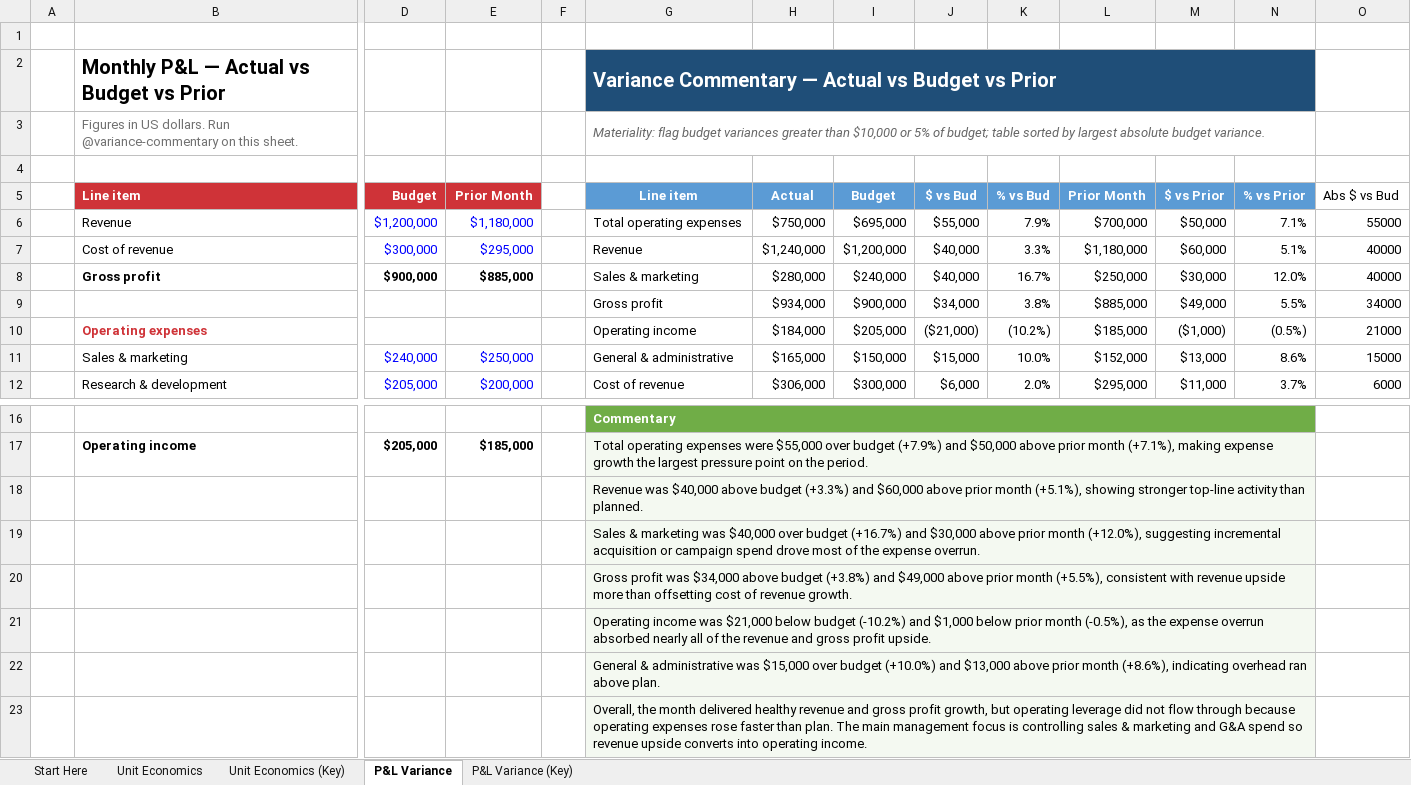
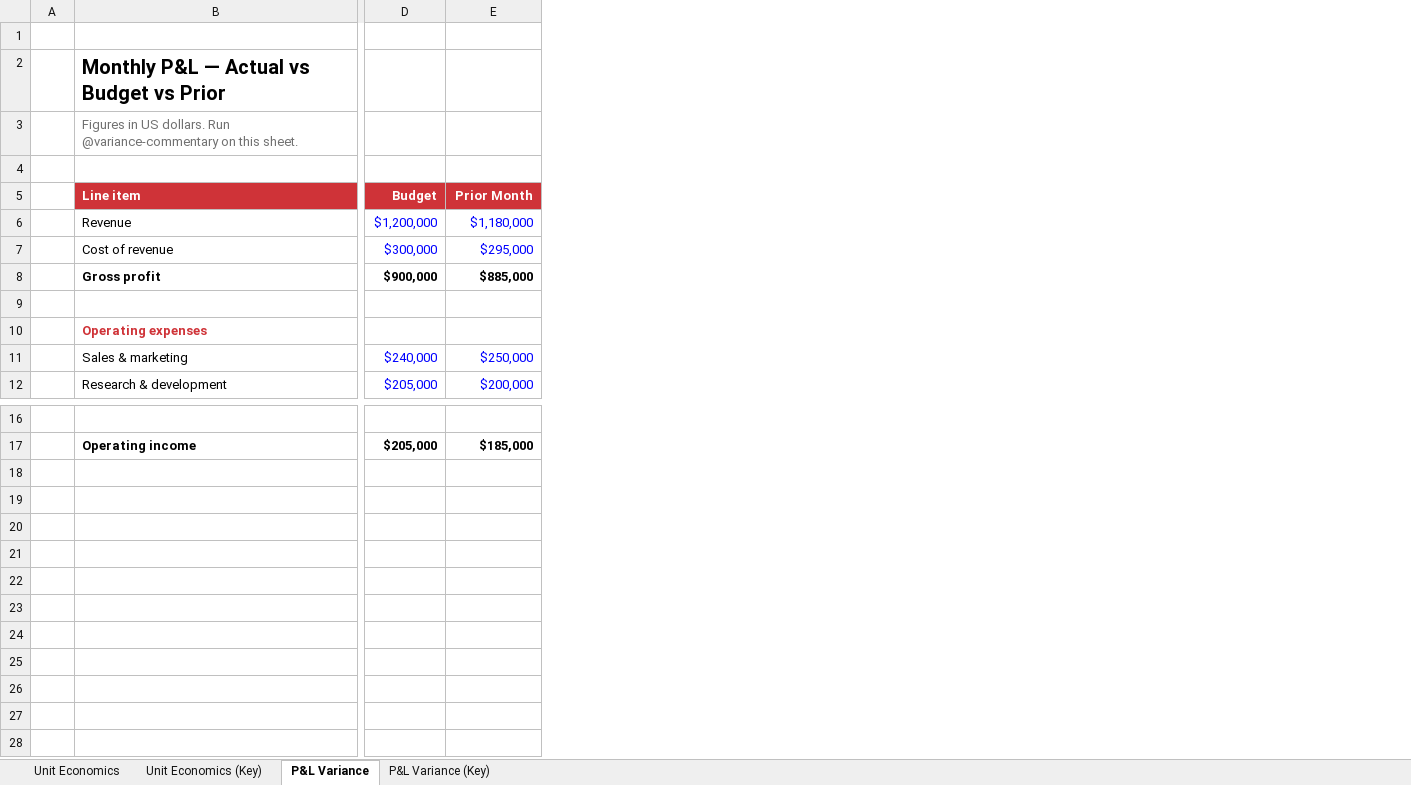
Before and after one commit to summerofgeorge/blog-files, an Excel workbook: copilot-excel-skills-demo-finish.xlsx, sheet P&L Variance, drawn as a sheet; only a part is shown, gaps mark what is left out; values as stored, in another font and other column widths than the file's, no borders; conditional formats not drawn; rows hold the shown columns only; the diff names each change by its address in the sheet, - before the commit and + after, or states it on an @@ line.

```diff
--- a/copilot-excel-skills-demo-finish.xlsx (sheet P&L Variance)
+++ b/copilot-excel-skills-demo-finish.xlsx (sheet P&L Variance)
-sheet tab: Start Here
-column F, empty
-column G (Line item), rows 2-3: Variance Commentary — Actual vs Budget vs Prior | Materiality: flag budget variances greater than $10,000 or 5% of budget; table sorted by largest absolute budget variance.; rows 6-12: Total operating expenses | Revenue | Sales & marketing | Gross profit | Operating income | General & administrative | Cost of revenue; rows 16-17: Commentary | Total operating expenses were $55,000 over budget (+7.9%) and $50,000 above prior month (+7.1%), making expense growth the largest pressure point on the period.
-column H (Actual), rows 6-12: $750,000 | $1,240,000 | $280,000 | $934,000 | $184,000 | $165,000 | $306,000
-column I (Budget), rows 6-12: $695,000 | $1,200,000 | $240,000 | $900,000 | $205,000 | $150,000 | $300,000
-column J ($ vs Bud), rows 6-12: $55,000 | $40,000 | $40,000 | $34,000 | ($21,000) | $15,000 | $6,000
-column K (% vs Bud), rows 6-12: 7.9% | 3.3% | 16.7% | 3.8% | (10.2%) | 10.0% | 2.0%
-column L (Prior Month), rows 6-12: $700,000 | $1,180,000 | $250,000 | $885,000 | $185,000 | $152,000 | $295,000
-column M ($ vs Prior), rows 6-12: $50,000 | $60,000 | $30,000 | $49,000 | ($1,000) | $13,000 | $11,000
-column N (% vs Prior), rows 6-12: 7.1% | 5.1% | 12.0% | 5.5% | (0.5%) | 8.6% | 3.7%
-column O (Abs $ vs Bud), rows 6-12: 55000 | 40000 | 40000 | 34000 | 21000 | 15000 | 6000
-row 9:  |  |  |  |  | Gross profit | $934,000 | $900,000 | $34,000 | 3.8% | $885,000 | $49,000 | 5.5% | 34000
+row 9: (empty)
-row 18:  |  |  |  |  | Revenue was $40,000 above budget (+3.3%) and $60,000 above prior month (+5.1%), showing stronger top-line activity than planned.
-row 19:  |  |  |  |  | Sales & marketing was $40,000 over budget (+16.7%) and $30,000 above prior month (+12.0%), suggesting incremental acquisition or campaign spend drove most of the expense overrun.
-row 20:  |  |  |  |  | Gross profit was $34,000 above budget (+3.8%) and $49,000 above prior month (+5.5%), consistent with revenue upside more than offsetting cost of revenue growth.
-row 21:  |  |  |  |  | Operating income was $21,000 below budget (-10.2%) and $1,000 below prior month (-0.5%), as the expense overrun absorbed nearly all of the revenue and gross profit upside.
-row 22:  |  |  |  |  | General & administrative was $15,000 over budget (+10.0%) and $13,000 above prior month (+8.6%), indicating overhead ran above plan.
-row 23:  |  |  |  |  | Overall, the month delivered healthy revenue and gross profit growth, but operating leverage did not flow through because operating expenses rose faster than plan. The main management focus is controlling sales & marketing and G&A spend so revenue upside converts into operating income.
```
Also changed, not shown: sheet Unit Economics, copilot-excel-skills-demo.xlsx.
